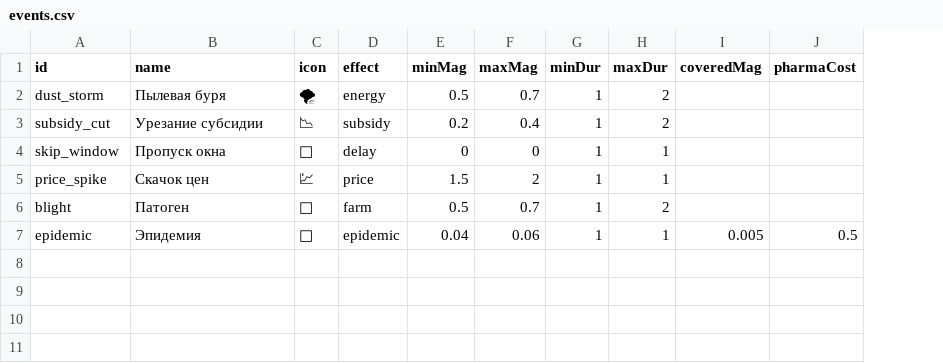
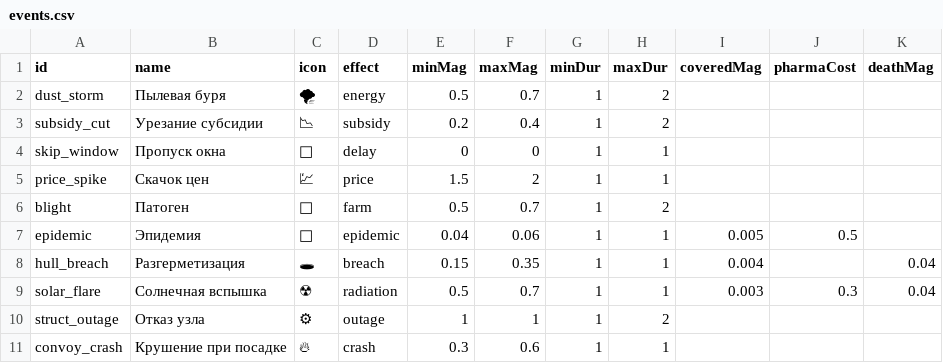
Before and after one commit to Spoonin/outland, a CSV file: src/data/events.csv, drawn as a sheet; the diff names each change by its address in the sheet, - before the commit and + after, or states it on an @@ line.

```diff
--- a/src/data/events.csv
+++ b/src/data/events.csv
+column K (deathMag), empty
+row 8: hull_breach | Разгерметизация | 🕳 | breach | 0.15 | 0.35 | 1 | 1 | 0.004 |  | 0.04
+row 9: solar_flare | Солнечная вспышка | ☢ | radiation | 0.5 | 0.7 | 1 | 1 | 0.003 | 0.3 | 0.04
+row 10: struct_outage | Отказ узла | ⚙ | outage | 1 | 1 | 1 | 2
+row 11: convoy_crash | Крушение при посадке | 🔥 | crash | 0.3 | 0.6 | 1 | 1
```
Also changed, not shown: 8 other files.
